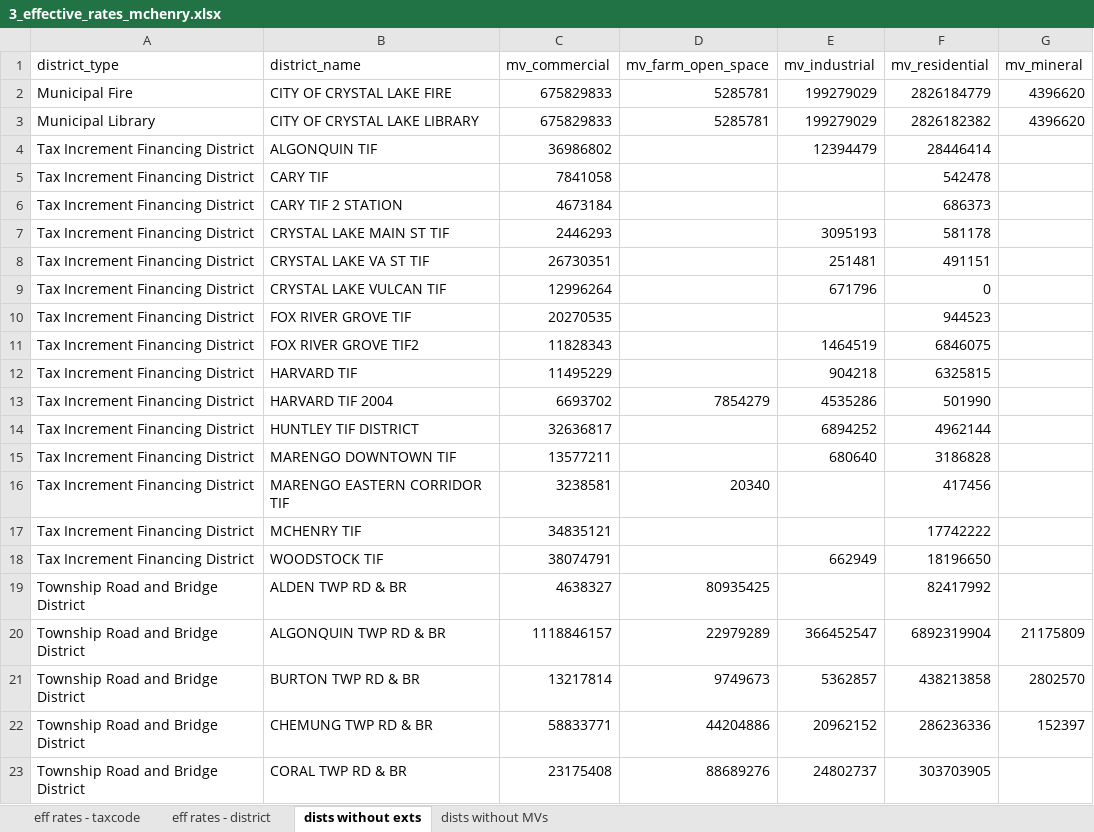
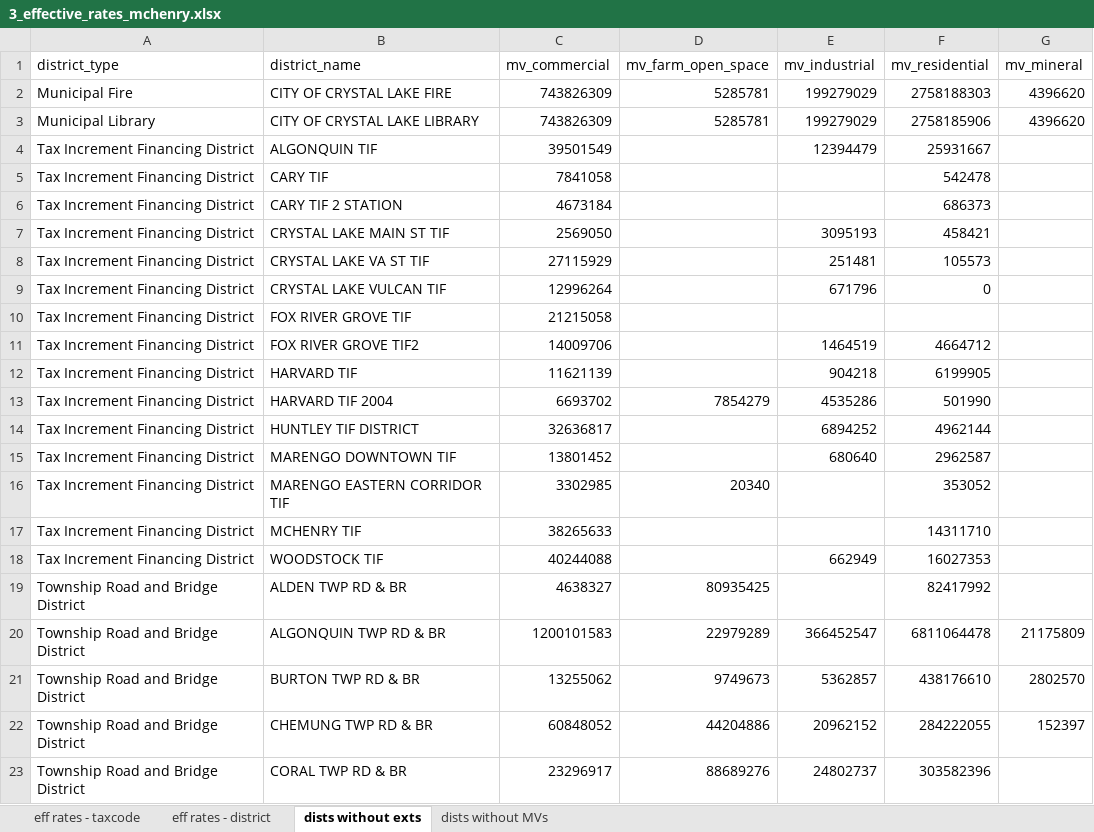
Before and after one commit to CMAP-REPOS/effective_property_tax, an Excel workbook: outputs/3_effective_rates_mchenry.xlsx, sheet dists without exts, drawn as a sheet; only a part is shown; values as stored, in another font and other column widths than the file's, no borders; the diff covers the shown part only; the diff names each change by its address in the sheet, - before the commit and + after, or states it on an @@ line.

```diff
--- a/outputs/3_effective_rates_mchenry.xlsx (sheet dists without exts)
+++ b/outputs/3_effective_rates_mchenry.xlsx (sheet dists without exts)
-C2:C3 (mv_commercial): 675829833
+C2:C3 (mv_commercial): 743826309
-F2 (mv_residential): 2826184779
+F2 (mv_residential): 2758188303
-F3 (mv_residential): 2826182382
+F3 (mv_residential): 2758185906
-C4 (mv_commercial): 36986802
+C4 (mv_commercial): 39501549
-F4 (mv_residential): 28446414
+F4 (mv_residential): 25931667
-C7 (mv_commercial): 2446293
+C7 (mv_commercial): 2569050
-F7 (mv_residential): 581178
+F7 (mv_residential): 458421
-C8 (mv_commercial): 26730351
+C8 (mv_commercial): 27115929
-F8 (mv_residential): 491151
+F8 (mv_residential): 105573
-C10 (mv_commercial): 20270535
+C10 (mv_commercial): 21215058
-F10 (mv_residential): 944523
+F10 (mv_residential): (empty)
-C11 (mv_commercial): 11828343
+C11 (mv_commercial): 14009706
-F11 (mv_residential): 6846075
+F11 (mv_residential): 4664712
-C12 (mv_commercial): 11495229
+C12 (mv_commercial): 11621139
-F12 (mv_residential): 6325815
+F12 (mv_residential): 6199905
-C15 (mv_commercial): 13577211
+C15 (mv_commercial): 13801452
-F15 (mv_residential): 3186828
+F15 (mv_residential): 2962587
-C16 (mv_commercial): 3238581
+C16 (mv_commercial): 3302985
-F16 (mv_residential): 417456
+F16 (mv_residential): 353052
-C17 (mv_commercial): 34835121
+C17 (mv_commercial): 38265633
-F17 (mv_residential): 17742222
+F17 (mv_residential): 14311710
-C18 (mv_commercial): 38074791
+C18 (mv_commercial): 40244088
-F18 (mv_residential): 18196650
+F18 (mv_residential): 16027353
-C20 (mv_commercial): 1118846157
+C20 (mv_commercial): 1200101583
-F20 (mv_residential): 6892319904
+F20 (mv_residential): 6811064478
-C21 (mv_commercial): 13217814
+C21 (mv_commercial): 13255062
-F21 (mv_residential): 438213858
+F21 (mv_residential): 438176610
-C22 (mv_commercial): 58833771
+C22 (mv_commercial): 60848052
-F22 (mv_residential): 286236336
+F22 (mv_residential): 284222055
-C23 (mv_commercial): 23175408
+C23 (mv_commercial): 23296917
-F23 (mv_residential): 303703905
+F23 (mv_residential): 303582396
```
Also changed, not shown: 22 edited cells elsewhere in this sheet, sheet eff rates - taxcode, sheet eff rates - district, outputs/3_effective_rates_cook.xlsx, outputs/3_effective_rates_dupage.xlsx, 7 other files.
